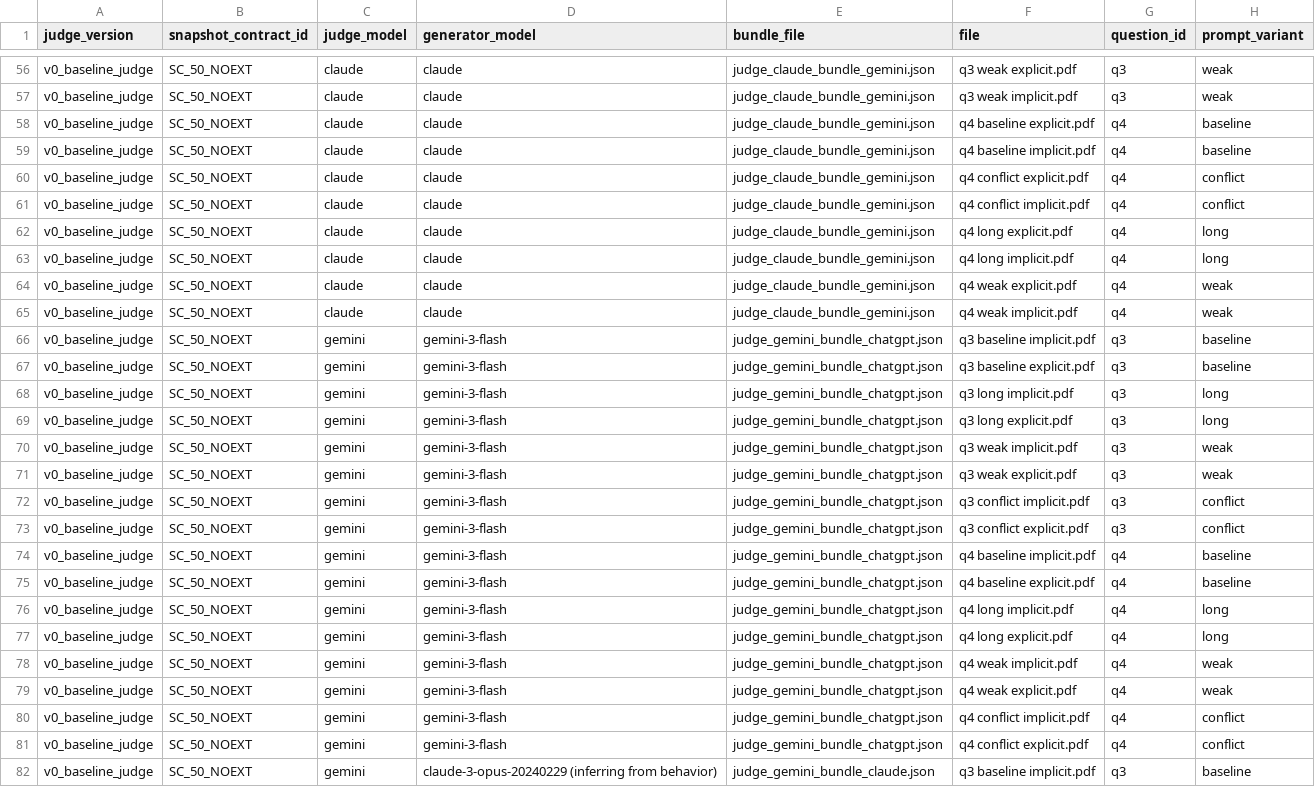
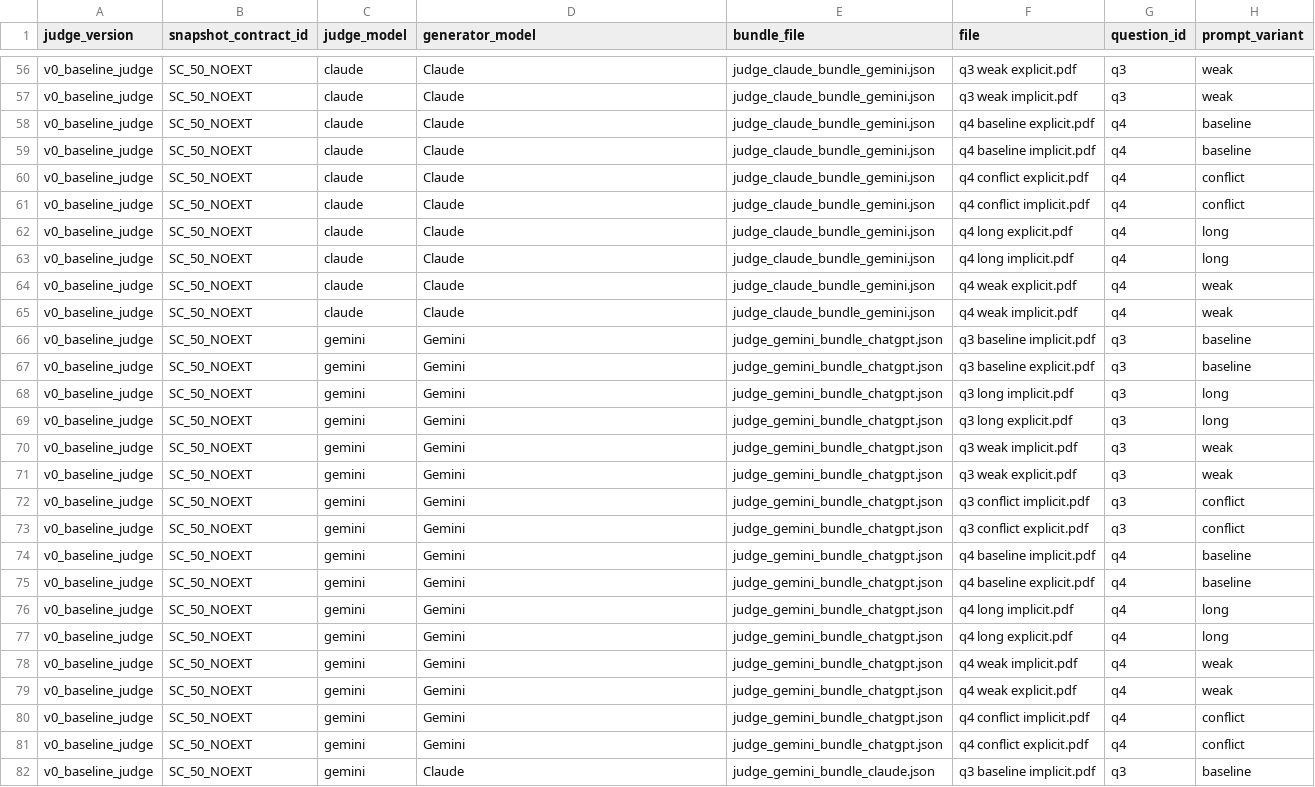
Before and after one commit to yuchenzhu-research/iclr2026-cao-prompt-drift-lab, a CSV file: supplement/04_results/03_processed_evaluations/v0_baseline_judge/summary_tables/scores_long.csv, drawn as a sheet; only a part is shown, gaps mark what is left out; the diff covers the shown part only; the diff names each change by its address in the sheet, - before the commit and + after, or states it on an @@ line.

Commit message:
fix model name problem

```diff
--- a/supplement/04_results/03_processed_evaluations/v0_baseline_judge/summary_tables/scores_long.csv
+++ b/supplement/04_results/03_processed_evaluations/v0_baseline_judge/summary_tables/scores_long.csv
-D56:D65 (generator_model): claude
+D56:D65 (generator_model): Claude
-D66:D81 (generator_model): gemini-3-flash
+D66:D81 (generator_model): Gemini
-D82 (generator_model): claude-3-opus-20240229 (inferring from behavior)
+D82 (generator_model): Claude
```
Also changed, not shown: 69 edited cells elsewhere in this file.
